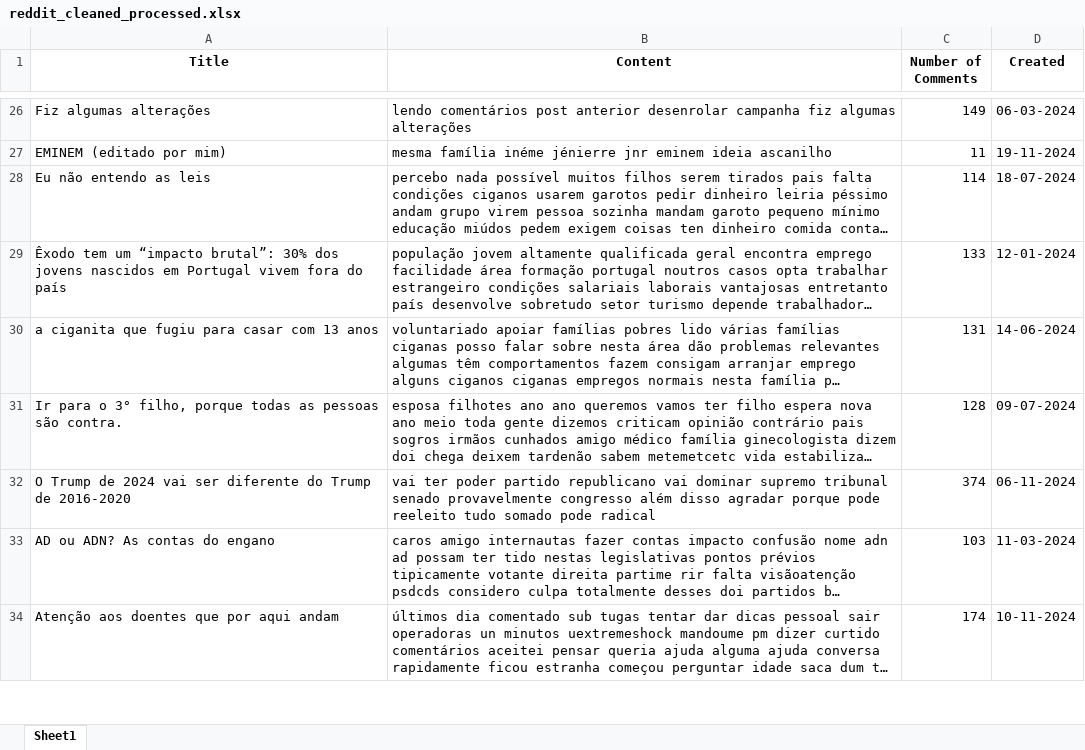
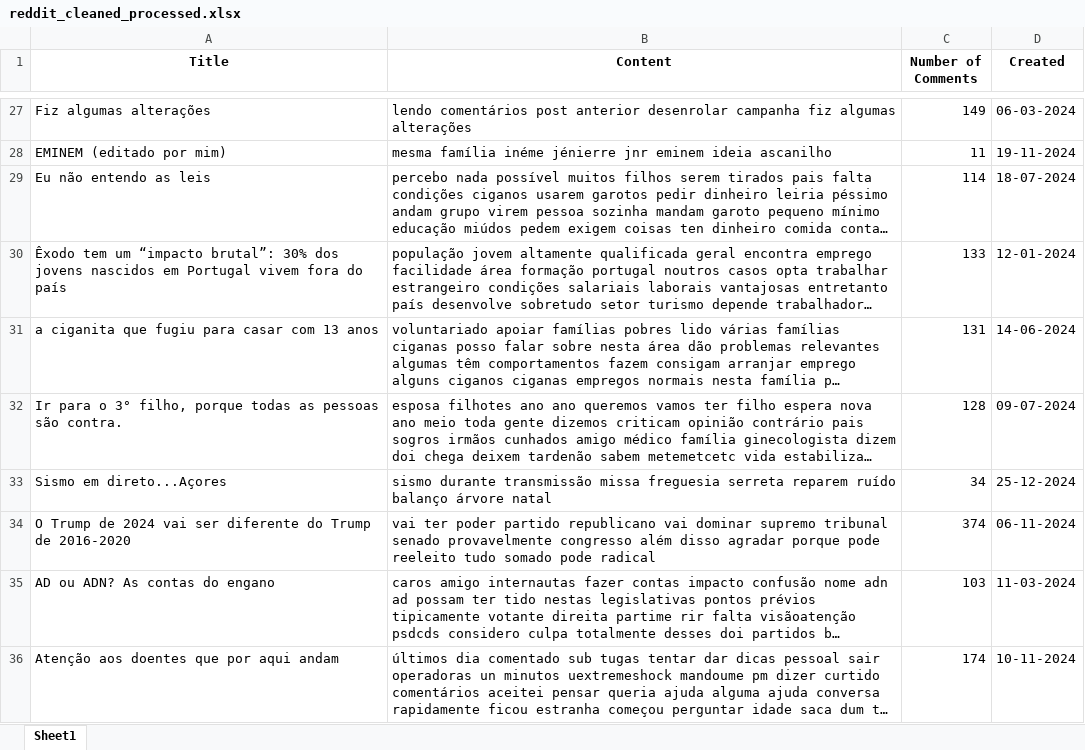
Before and after one commit to makee5/DL_Project, an Excel workbook: reddit_cleaned_processed.xlsx, sheet Sheet1, drawn as a sheet; only a part is shown, gaps mark what is left out; long unchanged cells end in …; values as stored, in another font and other column widths than the file's, no borders; the diff covers the shown part only; the diff names each change by its address in the sheet, - before the commit and + after, or states it on an @@ line.

```diff
--- a/reddit_cleaned_processed.xlsx (sheet Sheet1)
+++ b/reddit_cleaned_processed.xlsx (sheet Sheet1)
+row 33: Sismo em direto...Açores | sismo durante transmissão missa freguesia serreta reparem ruído balanço árvore natal | 34 | 25-12-2024
```
Also changed, not shown: 6 added rows, 6 removed rows and 4 edited cells elsewhere in this sheet, reddit.xlsx, reddit_top_posts_with_sentiment.xlsx, 2 other files.
